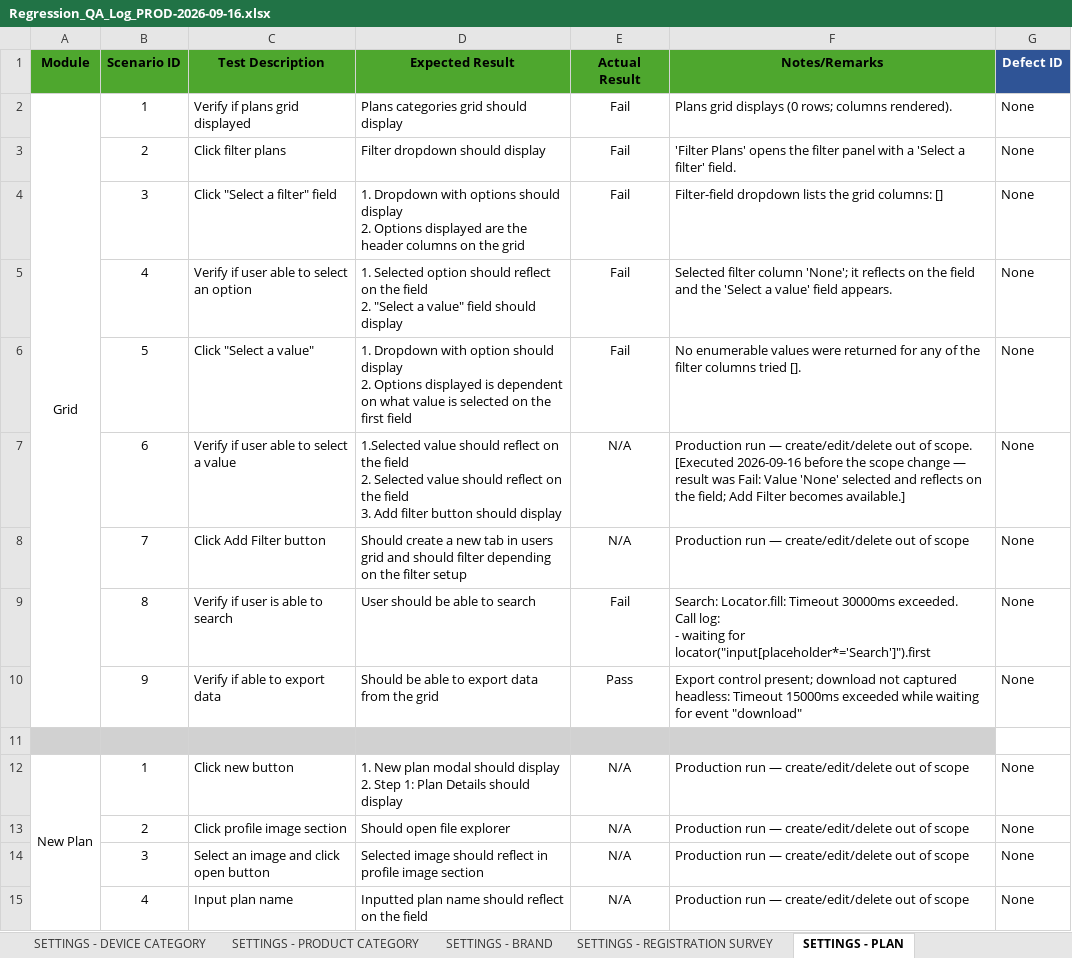
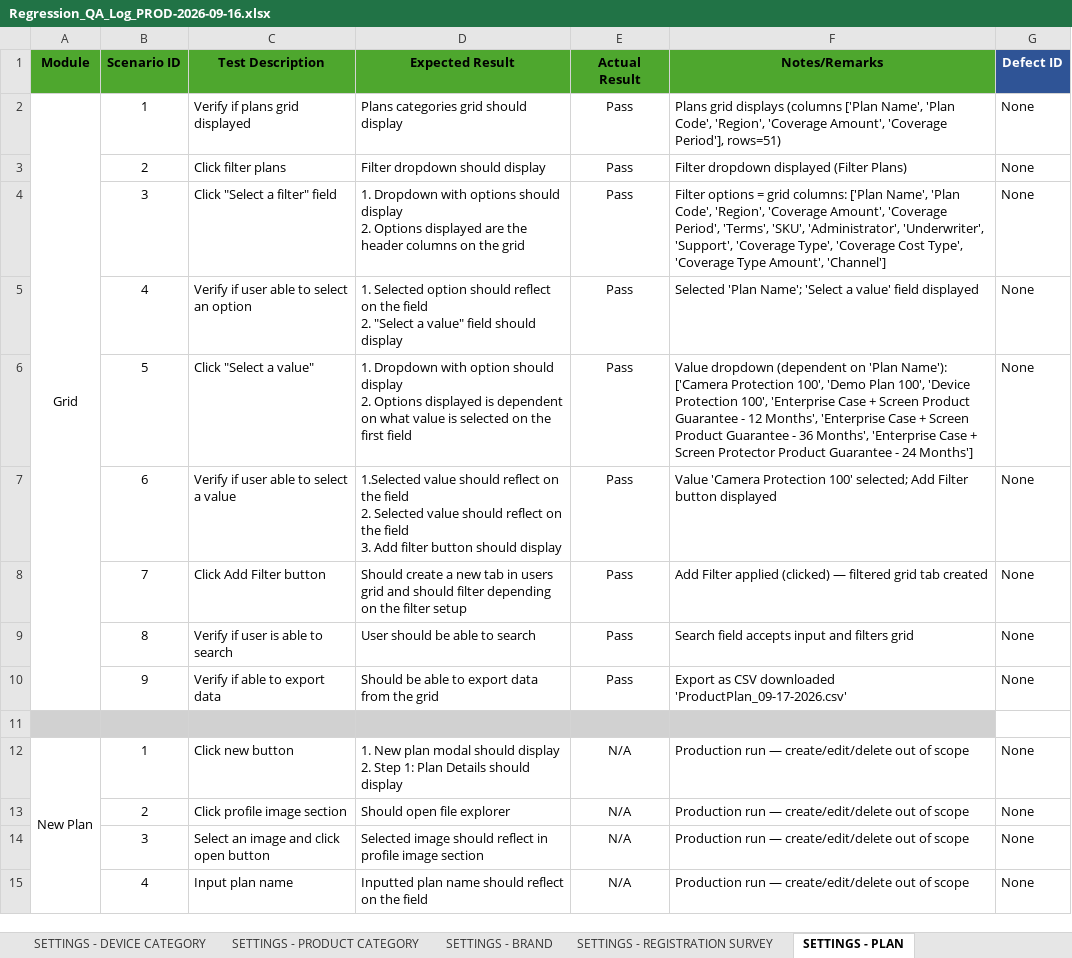
Before and after one commit to DNAMicro/pm-instaprotek, an Excel workbook: Insta-testing/Regression_QA_Log_PROD-2026-09-16.xlsx, sheet SETTINGS - PLAN, drawn as a sheet; only a part is shown; values as stored, in another font and other column widths than the file's, no borders; conditional formats not drawn; ↵ is a line break in a cell; the diff names each change by its address in the sheet, - before the commit and + after, or states it on an @@ line.

```diff
--- a/Insta-testing/Regression_QA_Log_PROD-2026-09-16.xlsx (sheet SETTINGS - PLAN)
+++ b/Insta-testing/Regression_QA_Log_PROD-2026-09-16.xlsx (sheet SETTINGS - PLAN)
-E2:E6 (Actual Result): Fail
+E2:E6 (Actual Result): Pass
-F2 (Notes/Remarks): …grid displays (0 rows; columns rendered).
+F2 (Notes/Remarks): …grid displays (columns ['Plan Name', 'Plan Code', 'Region', 'Coverage Amount', 'Coverage Period'], rows=51)
-F3 (Notes/Remarks): 'Filter Plans' opens the filter panel with a 'Select a filter' field.
+F3 (Notes/Remarks): Filter dropdown displayed (Filter Plans)
-F4 (Notes/Remarks): Filter-field dropdown lists the grid columns: []
+F4 (Notes/Remarks): Filter options = grid columns: ['Plan Name', 'Plan Code', 'Region', 'Coverage Amount', 'Coverage Period', 'Terms', 'SKU', 'Administrator', 'Underwriter', 'Support', 'Coverage Type', 'Coverage Cost Type', 'Coverage Type Amount', 'Channel']
-F5 (Notes/Remarks): Selected filter column 'None'; it reflects on the field and the 'Select a value' field appears.
+F5 (Notes/Remarks): Selected 'Plan Name'; 'Select a value' field displayed
-F6 (Notes/Remarks): No enumerable values were returned for any of the filter columns tried [].
+F6 (Notes/Remarks): Value dropdown (dependent on 'Plan Name'): ['Camera Protection 100', 'Demo Plan 100', 'Device Protection 100', 'Enterprise Case + Screen Product Guarantee - 12 Months', 'Enterprise Case + Screen Product Guarantee - 36 Months', 'Enterprise Case + Screen Protector Product Guarantee - 24 Months']
-E7:E8 (Actual Result): N/A
+E7:E8 (Actual Result): Pass
-F7 (Notes/Remarks): Production run — create/edit/delete out of scope. [Executed 2026-09-16 before the scope change — result was Fail: Value 'None' selected and reflects on the field; Add Filter becomes available.]
+F7 (Notes/Remarks): Value 'Camera Protection 100' selected; Add Filter button displayed
-F8 (Notes/Remarks): Production run — create/edit/delete out of scope
+F8 (Notes/Remarks): Add Filter applied (clicked) — filtered grid tab created
-E9 (Actual Result): Fail
+E9 (Actual Result): Pass
-F9 (Notes/Remarks): Search: Locator.fill: Timeout 30000ms exceeded. ↵ Call log: ↵ - waiting for locator("input[placeholder*='Search']").first
+F9 (Notes/Remarks): Search field accepts input and filters grid
-F10 (Notes/Remarks): Export control present; download not captured headless: Timeout 15000ms exceeded while waiting for event "download"
+F10 (Notes/Remarks): Export as CSV downloaded 'ProductPlan_09-17-2026.csv'
```
Also changed, not shown: sheet SETTINGS - LANGUAGE, sheet SETTINGS - DEVICE CATEGORY, sheet SETTINGS - COVERAGE TYPE, sheet SETTINGS - REGIONS, sheet SETTINGS-REVIEW QUESTIONS, sheet SETTINGS - SUPPORT, 1 more sheet, 6 other files.
